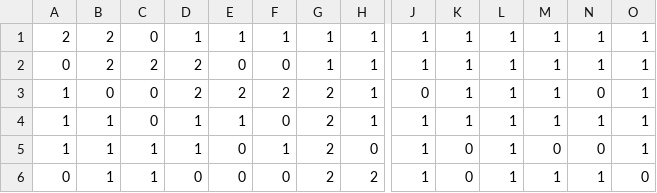
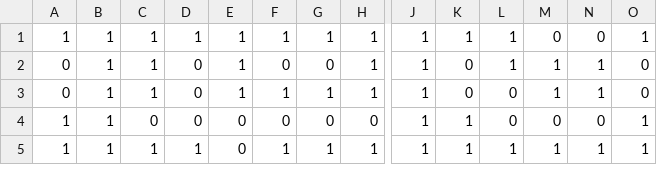
Before and after one commit to YifengGuo/AIProject, a CSV file: src/data_visualization/Astar/Astar_euc_maze_shortest.csv, drawn as a sheet; only a part is shown, gaps mark what is left out; removed rows and columns are numbered as before the commit, all else as after; rows hold the shown columns only; the diff covers the shown part only; the diff names each change by its address in the sheet, - before the commit and + after, or states it on an @@ line.

```diff
--- a/src/data_visualization/Astar/Astar_euc_maze_shortest.csv
+++ b/src/data_visualization/Astar/Astar_euc_maze_shortest.csv
-A1: 2
+A1: 1
-B1:B2: 2
+B1:B2: 1
-C1: 0
+C1: 1
-M1: 1
+M1: 0
-N1: 1
+N1: 0
-C2: 2
+C2: 1
-D2: 2
+D2: 0
-E2: 0
+E2: 1
-G2: 1
+G2: 0
-K2: 1
+K2: 0
-O2: 1
+O2: 0
+row 3: 0 | 1 | 1 | 0 | 1 | 1 | 1 | 1 | 1 | 0 | 0 | 1 | 1 | 0
-B4: 0
+B4: 1
-D4: 2
+D4: 0
-E4: 2
+E4: 0
-F4: 2
+F4: 0
-G4: 2
+G4: 0
-H4: 1
+H4: 0
-J4: 0
+J4: 1
-L4: 1
+L4: 0
-M4: 1
+M4: 0
-C5: 0
+C5: 1
-E5: 1
+E5: 0
-F5: 0
+F5: 1
-G5: 2
+G5: 1
-row 5: 1 | 1 | 1 | 1 | 0 | 1 | 2 | 0 | 1 | 0 | 1 | 0 | 0 | 1
-row 6: 0 | 1 | 1 | 0 | 0 | 0 | 2 | 2 | 1 | 0 | 1 | 1 | 1 | 0
```
Also changed, not shown: 2 added rows, 1 removed row and 46 edited cells elsewhere in this file, 3 other files.
